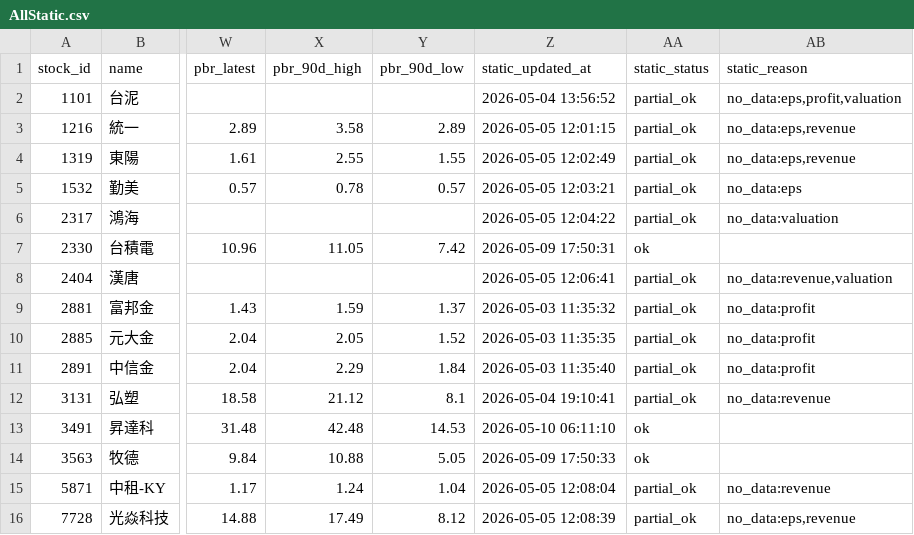
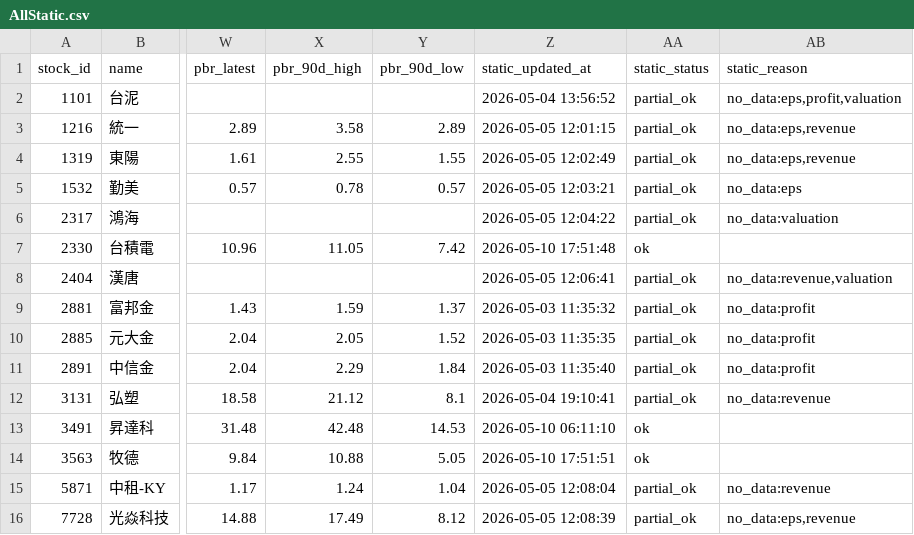
Before and after one commit to ONicole0101/Holding, a CSV file: AllStatic.csv, drawn as a sheet; only a part is shown, gaps mark what is left out; the diff names each change by its address in the sheet, - before the commit and + after, or states it on an @@ line.

```diff
--- a/AllStatic.csv
+++ b/AllStatic.csv
-Z7 (static_updated_at): 2026-05-09 17:50:31
+Z7 (static_updated_at): 2026-05-10 17:51:48
-Z14 (static_updated_at): 2026-05-09 17:50:33
+Z14 (static_updated_at): 2026-05-10 17:51:51
```
